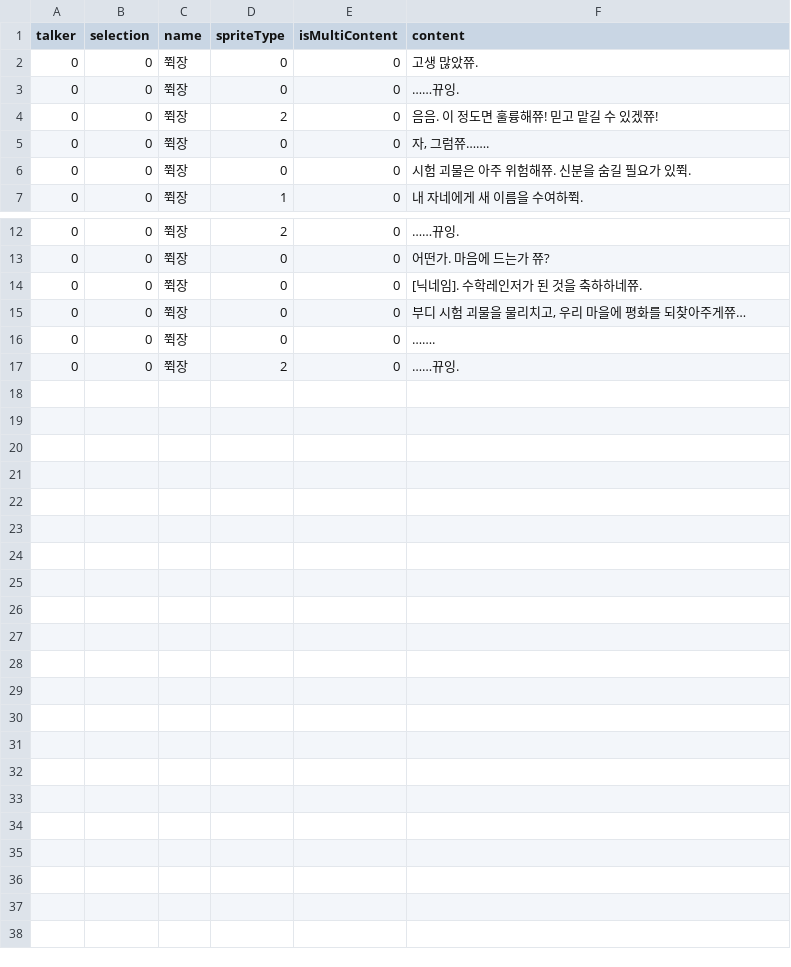
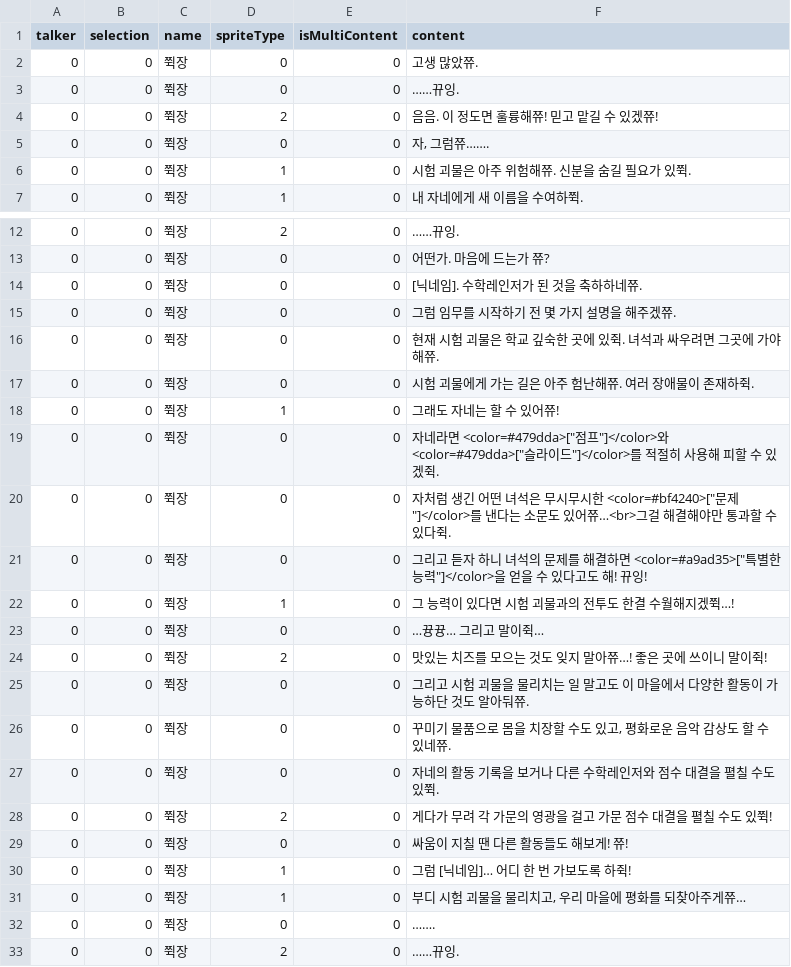
Before and after one commit to SWUGameDev/MathRangers, a CSV file: Assets/Resources/DialogScript/prolog_dialogTable_02.csv, drawn as a sheet; only a part is shown, gaps mark what is left out.

```diff
--- a/Assets/Resources/DialogScript/prolog_dialogTable_02.csv
+++ b/Assets/Resources/DialogScript/prolog_dialogTable_02.csv
@@ -5,3 +5,3 @@ talker,selection,name,spriteType,isMultiContent,content
 0,0,쮝장,0,0,"자, 그럼쮸……."
-0,0,쮝장,0,0,시험 괴물은 아주 위험해쮸. 신분을 숨길 필요가 있쮝.
+0,0,쮝장,1,0,시험 괴물은 아주 위험해쮸. 신분을 숨길 필요가 있쮝.
 0,0,쮝장,1,0,내 자네에게 새 이름을 수여하쮝.
@@ -14,3 +14,19 @@ talker,selection,name,spriteType,isMultiContent,content
 0,0,쮝장,0,0,[닉네임]. 수학레인저가 된 것을 축하하네쮸.
-0,0,쮝장,0,0,"부디 시험 괴물을 물리치고, 우리 마을에 평화를 되찾아주게쮸…"
+0,0,쮝장,0,0,그럼 임무를 시작하기 전 몇 가지 설명을 해주겠쮸.
+0,0,쮝장,0,0,현재 시험 괴물은 학교 깊숙한 곳에 있쥑. 녀석과 싸우려면 그곳에 가야 해쮸.
+0,0,쮝장,0,0,시험 괴물에게 가는 길은 아주 험난해쮸. 여러 장애물이 존재하쥑.
+0,0,쮝장,1,0,그래도 자네는 할 수 있어쮸!
+0,0,쮝장,0,0,"자네라면 <color=#479dda>[""점프""]</color>와 <color=#479dda>[""슬라이드""]</color>를 적절히 사용해 피할 수 있겠쥑."
+0,0,쮝장,0,0,"자처럼 생긴 어떤 녀석은 무시무시한 <color=#bf4240>[""문제""]</color>를 낸다는 소문도 있어쮸…<br>그걸 해결해야만 통과할 수 있다쥑."
+0,0,쮝장,0,0,"그리고 듣자 하니 녀석의 문제를 해결하면 <color=#a9ad35>[""특별한 능력""]</color>을 얻을 수 있다고도 해! 뀨잉!"
+0,0,쮝장,1,0,그 능력이 있다면 시험 괴물과의 전투도 한결 수월해지겠쮝…!
+0,0,쮝장,0,0,…뀽뀽… 그리고 말이쥑…
+0,0,쮝장,2,0,맛있는 치즈를 모으는 것도 잊지 말아쮸…! 좋은 곳에 쓰이니 말이쥑!
+0,0,쮝장,0,0,그리고 시험 괴물을 물리치는 일 말고도 이 마을에서 다양한 활동이 가능하단 것도 알아둬쮸.
+0,0,쮝장,0,0,"꾸미기 물품으로 몸을 치장할 수도 있고, 평화로운 음악 감상도 할 수 있네쮸."
+0,0,쮝장,0,0,자네의 활동 기록을 보거나 다른 수학레인저와 점수 대결을 펼칠 수도 있쮝.
+0,0,쮝장,2,0,게다가 무려 각 가문의 영광을 걸고 가문 점수 대결을 펼칠 수도 있쮝!
+0,0,쮝장,0,0,싸움이 지칠 땐 다른 활동들도 해보게! 쮸!
+0,0,쮝장,1,0,그럼 [닉네임]… 어디 한 번 가보도록 하쥑!
+0,0,쮝장,1,0,"부디 시험 괴물을 물리치고, 우리 마을에 평화를 되찾아주게쮸…"
 0,0,쮝장,0,0,…….
```
Also changed, not shown: Assets/Resources/DialogScript/prolog_dialogTable_02_ENG.csv, 3 other files.
